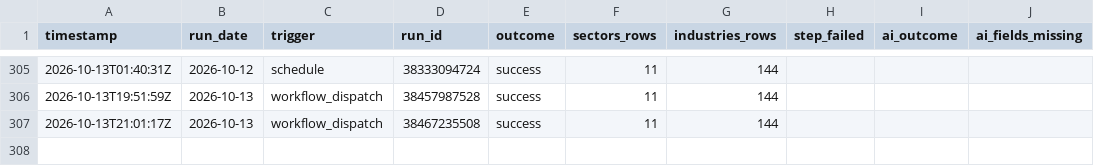
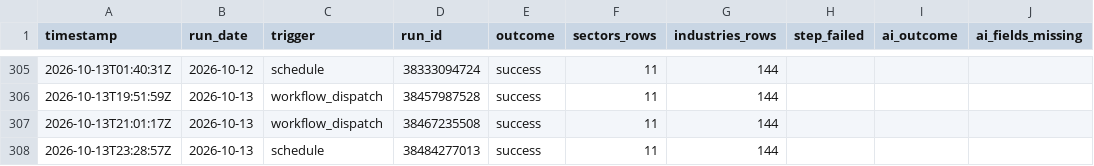
Before and after one commit to clarencelam2000/finviz-groups-tracker, a CSV file: data/fetch_log.csv, drawn as a sheet; only a part is shown, gaps mark what is left out.

```diff
--- a/data/fetch_log.csv
+++ b/data/fetch_log.csv
@@ -307 +307,2 @@ timestamp,run_date,trigger,run_id,outcome,sectors_rows,industries_rows,step_fail
 2026-10-13T21:01:17Z,2026-10-13,workflow_dispatch,38467235508,success,11,144,,,
+2026-10-13T23:28:57Z,2026-10-13,schedule,38484277013,success,11,144,,,
```
Also changed, not shown: data/benchmark/snapshots.csv, data/picks/eval/group_scores.csv, 6 other files.
